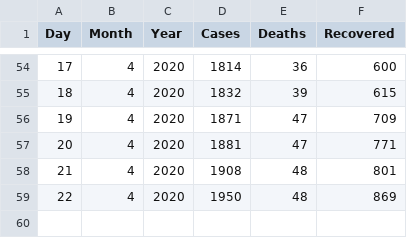
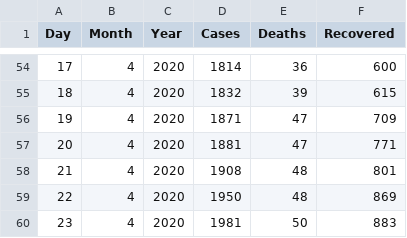
Before and after one commit to dominikmik195/mat_soft, a CSV file: korona_rh.csv, drawn as a sheet; only a part is shown, gaps mark what is left out.

Commit message:
Dnevni update podataka

```diff
--- a/korona_rh.csv
+++ b/korona_rh.csv
@@ -59 +59,2 @@ Day,Month,Year,Cases,Deaths,Recovered
 22,4,2020,1950,48,869
+23,4,2020,1981,50,883
```
